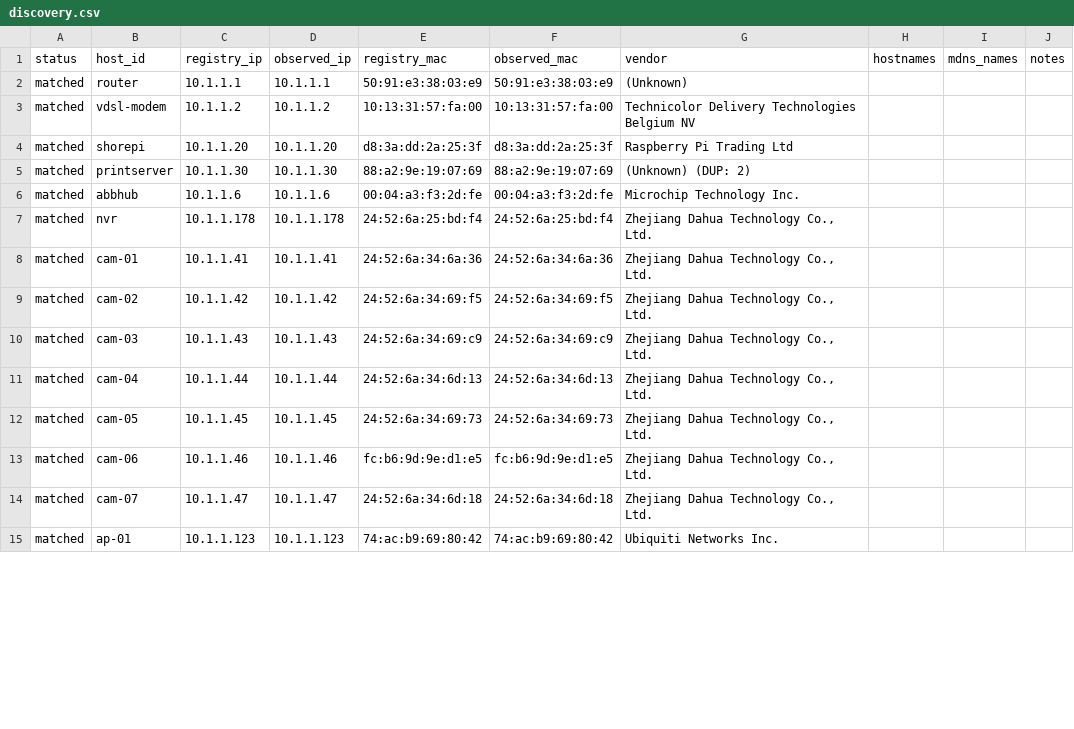
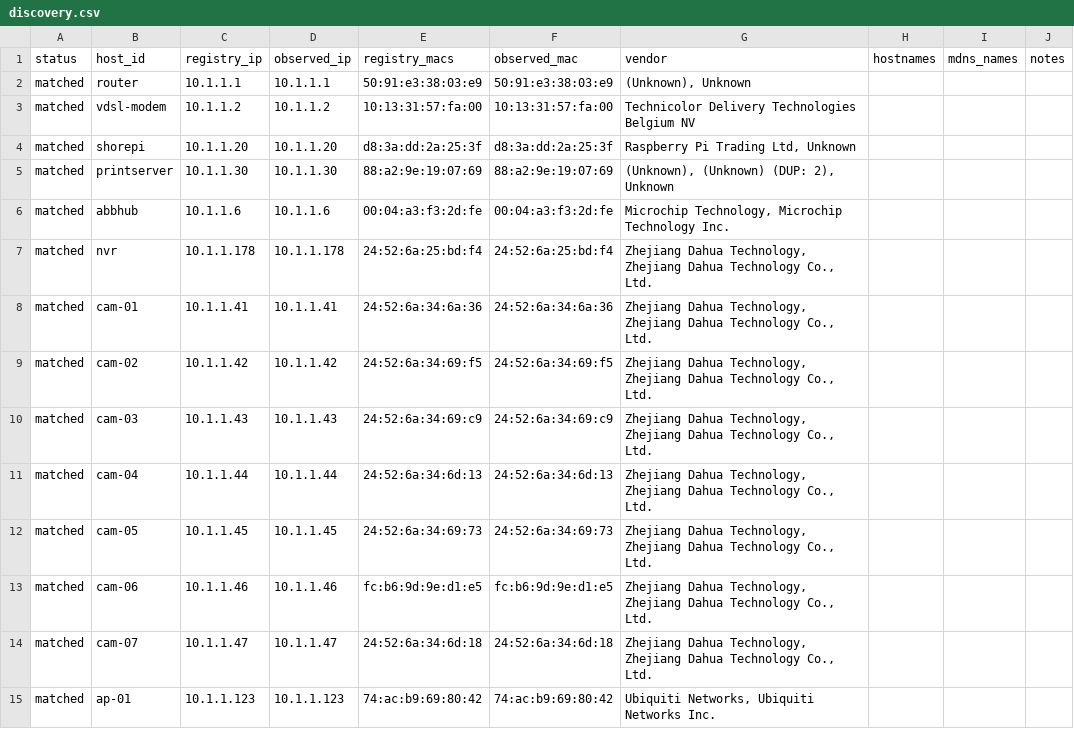
Before and after one commit to smr547/mudpi, a CSV file: generate/discovery.csv, drawn as a sheet; only a part is shown; the diff covers the shown part only.

Commit message:
Resolve most 'unknow' IP addresses, multihome policy for some hosts and add doco

```diff
--- a/generate/discovery.csv
+++ b/generate/discovery.csv
@@ -1,15 +1,15 @@
-status,host_id,registry_ip,observed_ip,registry_mac,observed_mac,vendor,hostnames,mdns_names,notes
-matched,router,10.1.1.1,10.1.1.1,50:91:e3:38:03:e9,50:91:e3:38:03:e9,(Unknown),,,
+status,host_id,registry_ip,observed_ip,registry_macs,observed_mac,vendor,hostnames,mdns_names,notes
+matched,router,10.1.1.1,10.1.1.1,50:91:e3:38:03:e9,50:91:e3:38:03:e9,"(Unknown), Unknown",,,
 matched,vdsl-modem,10.1.1.2,10.1.1.2,10:13:31:57:fa:00,10:13:31:57:fa:00,Technicolor Delivery Technologies Belgium NV,,,
-matched,shorepi,10.1.1.20,10.1.1.20,d8:3a:dd:2a:25:3f,d8:3a:dd:2a:25:3f,Raspberry Pi Trading Ltd,,,
-matched,printserver,10.1.1.30,10.1.1.30,88:a2:9e:19:07:69,88:a2:9e:19:07:69,(Unknown) (DUP: 2),,,
-matched,abbhub,10.1.1.6,10.1.1.6,00:04:a3:f3:2d:fe,00:04:a3:f3:2d:fe,Microchip Technology Inc.,,,
-matched,nvr,10.1.1.178,10.1.1.178,24:52:6a:25:bd:f4,24:52:6a:25:bd:f4,"Zhejiang Dahua Technology Co., Ltd.",,,
-matched,cam-01,10.1.1.41,10.1.1.41,24:52:6a:34:6a:36,24:52:6a:34:6a:36,"Zhejiang Dahua Technology Co., Ltd.",,,
-matched,cam-02,10.1.1.42,10.1.1.42,24:52:6a:34:69:f5,24:52:6a:34:69:f5,"Zhejiang Dahua Technology Co., Ltd.",,,
-matched,cam-03,10.1.1.43,10.1.1.43,24:52:6a:34:69:c9,24:52:6a:34:69:c9,"Zhejiang Dahua Technology Co., Ltd.",,,
-matched,cam-04,10.1.1.44,10.1.1.44,24:52:6a:34:6d:13,24:52:6a:34:6d:13,"Zhejiang Dahua Technology Co., Ltd.",,,
-matched,cam-05,10.1.1.45,10.1.1.45,24:52:6a:34:69:73,24:52:6a:34:69:73,"Zhejiang Dahua Technology Co., Ltd.",,,
-matched,cam-06,10.1.1.46,10.1.1.46,fc:b6:9d:9e:d1:e5,fc:b6:9d:9e:d1:e5,"Zhejiang Dahua Technology Co., Ltd.",,,
-matched,cam-07,10.1.1.47,10.1.1.47,24:52:6a:34:6d:18,24:52:6a:34:6d:18,"Zhejiang Dahua Technology Co., Ltd.",,,
-matched,ap-01,10.1.1.123,10.1.1.123,74:ac:b9:69:80:42,74:ac:b9:69:80:42,Ubiquiti Networks Inc.,,,
+matched,shorepi,10.1.1.20,10.1.1.20,d8:3a:dd:2a:25:3f,d8:3a:dd:2a:25:3f,"Raspberry Pi Trading Ltd, Unknown",,,
+matched,printserver,10.1.1.30,10.1.1.30,88:a2:9e:19:07:69,88:a2:9e:19:07:69,"(Unknown), (Unknown) (DUP: 2), Unknown",,,
+matched,abbhub,10.1.1.6,10.1.1.6,00:04:a3:f3:2d:fe,00:04:a3:f3:2d:fe,"Microchip Technology, Microchip Technology Inc.",,,
+matched,nvr,10.1.1.178,10.1.1.178,24:52:6a:25:bd:f4,24:52:6a:25:bd:f4,"Zhejiang Dahua Technology, Zhejiang Dahua Technology Co., Ltd.",,,
+matched,cam-01,10.1.1.41,10.1.1.41,24:52:6a:34:6a:36,24:52:6a:34:6a:36,"Zhejiang Dahua Technology, Zhejiang Dahua Technology Co., Ltd.",,,
+matched,cam-02,10.1.1.42,10.1.1.42,24:52:6a:34:69:f5,24:52:6a:34:69:f5,"Zhejiang Dahua Technology, Zhejiang Dahua Technology Co., Ltd.",,,
+matched,cam-03,10.1.1.43,10.1.1.43,24:52:6a:34:69:c9,24:52:6a:34:69:c9,"Zhejiang Dahua Technology, Zhejiang Dahua Technology Co., Ltd.",,,
+matched,cam-04,10.1.1.44,10.1.1.44,24:52:6a:34:6d:13,24:52:6a:34:6d:13,"Zhejiang Dahua Technology, Zhejiang Dahua Technology Co., Ltd.",,,
+matched,cam-05,10.1.1.45,10.1.1.45,24:52:6a:34:69:73,24:52:6a:34:69:73,"Zhejiang Dahua Technology, Zhejiang Dahua Technology Co., Ltd.",,,
+matched,cam-06,10.1.1.46,10.1.1.46,fc:b6:9d:9e:d1:e5,fc:b6:9d:9e:d1:e5,"Zhejiang Dahua Technology, Zhejiang Dahua Technology Co., Ltd.",,,
+matched,cam-07,10.1.1.47,10.1.1.47,24:52:6a:34:6d:18,24:52:6a:34:6d:18,"Zhejiang Dahua Technology, Zhejiang Dahua Technology Co., Ltd.",,,
+matched,ap-01,10.1.1.123,10.1.1.123,74:ac:b9:69:80:42,74:ac:b9:69:80:42,"Ubiquiti Networks, Ubiquiti Networks Inc.",,,
```
Also changed, not shown: 3 added rows, 4 removed rows and 29 edited cells elsewhere in this file, 5 other files.
